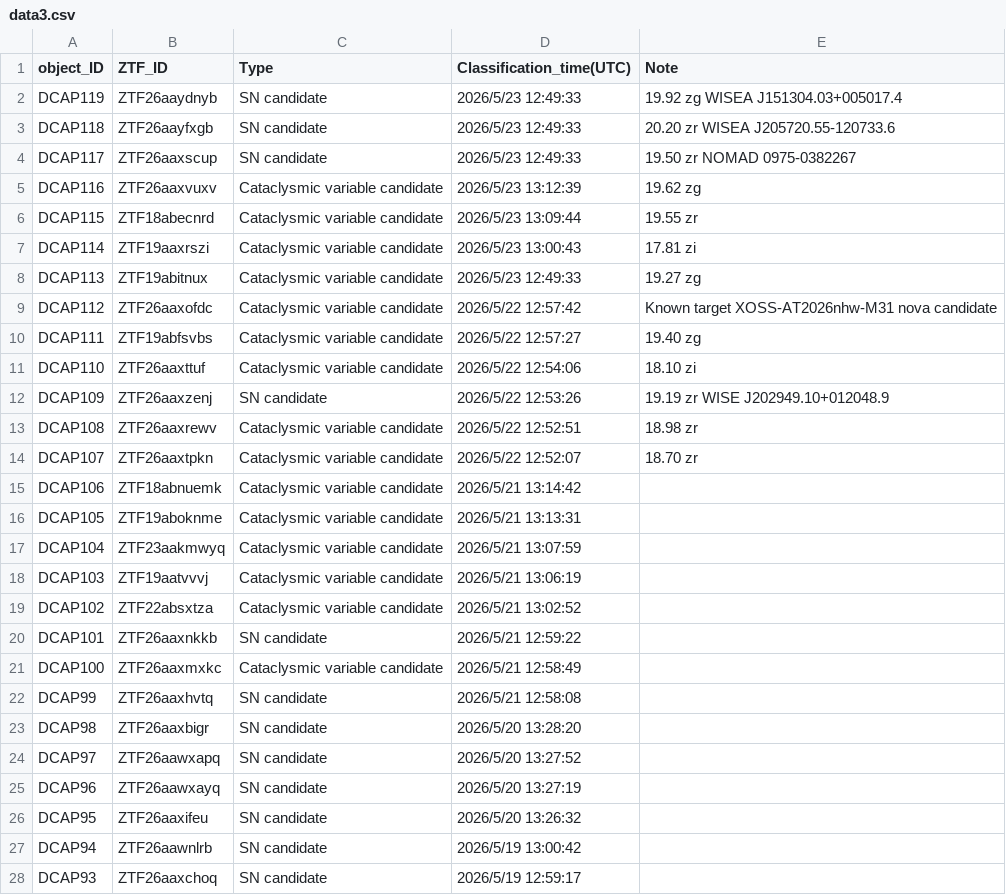
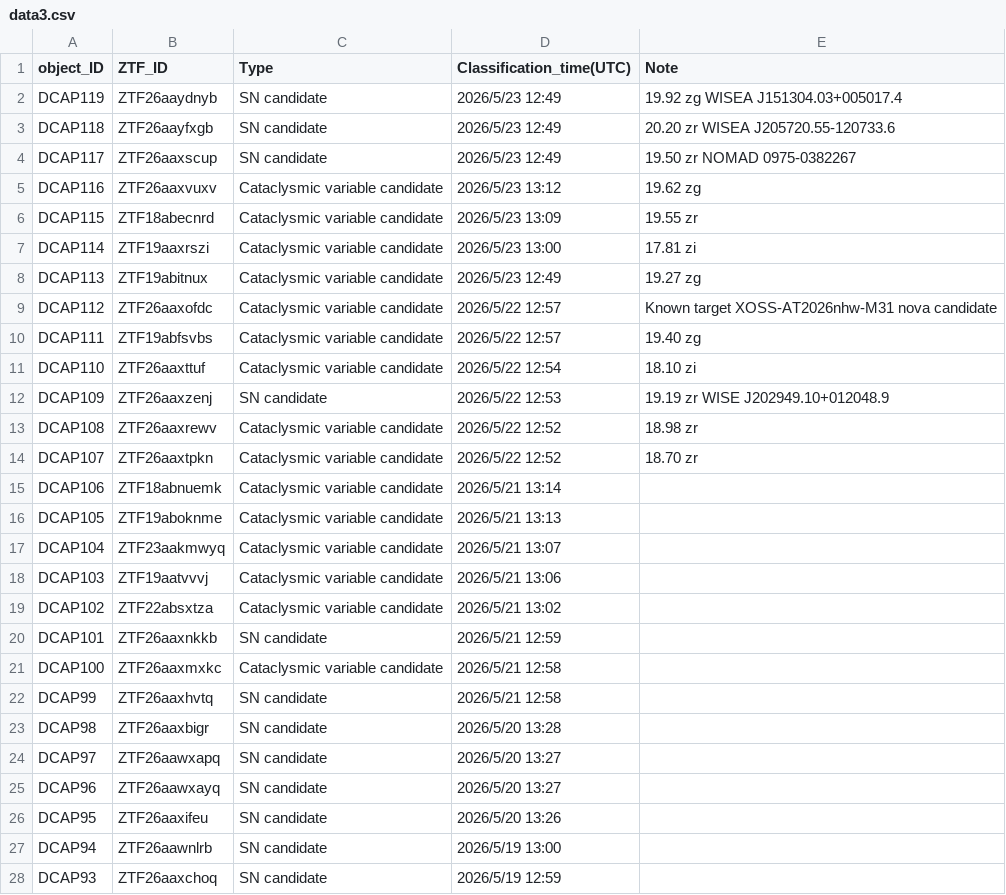
Before and after one commit to DCAP-MinruiNing/DCAP, a CSV file: data3.csv, drawn as a sheet; only a part is shown; the diff covers the shown part only.

Commit message:
Update data3.csv

```diff
--- a/data3.csv
+++ b/data3.csv
@@ -1,28 +1,28 @@
 object_ID,ZTF_ID,Type,Classification_time(UTC),Note
-DCAP119,ZTF26aaydnyb,SN candidate,2026/5/23 12:49:33,19.92 zg WISEA J151304.03+005017.4
-DCAP118,ZTF26aayfxgb,SN candidate,2026/5/23 12:49:33,20.20 zr WISEA J205720.55-120733.6
-DCAP117,ZTF26aaxscup,SN candidate,2026/5/23 12:49:33,19.50 zr NOMAD 0975-0382267
-DCAP116,ZTF26aaxvuxv,Cataclysmic variable candidate,2026/5/23 13:12:39,19.62 zg
-DCAP115,ZTF18abecnrd,Cataclysmic variable candidate,2026/5/23 13:09:44,19.55 zr
-DCAP114,ZTF19aaxrszi,Cataclysmic variable candidate,2026/5/23 13:00:43,17.81 zi
-DCAP113,ZTF19abitnux,Cataclysmic variable candidate,2026/5/23 12:49:33,19.27 zg
-DCAP112,ZTF26aaxofdc,Cataclysmic variable candidate,2026/5/22 12:57:42,Known target XOSS-AT2026nhw-M31 nova candidate
-DCAP111,ZTF19abfsvbs,Cataclysmic variable candidate,2026/5/22 12:57:27,19.40 zg
-DCAP110,ZTF26aaxttuf,Cataclysmic variable candidate,2026/5/22 12:54:06,18.10 zi
-DCAP109,ZTF26aaxzenj,SN candidate,2026/5/22 12:53:26,19.19 zr WISE J202949.10+012048.9
-DCAP108,ZTF26aaxrewv,Cataclysmic variable candidate,2026/5/22 12:52:51,18.98 zr
-DCAP107,ZTF26aaxtpkn,Cataclysmic variable candidate,2026/5/22 12:52:07,18.70 zr
-DCAP106,ZTF18abnuemk,Cataclysmic variable candidate,2026/5/21 13:14:42,
-DCAP105,ZTF19aboknme,Cataclysmic variable candidate,2026/5/21 13:13:31,
-DCAP104,ZTF23aakmwyq,Cataclysmic variable candidate,2026/5/21 13:07:59,
-DCAP103,ZTF19aatvvvj,Cataclysmic variable candidate,2026/5/21 13:06:19,
-DCAP102,ZTF22absxtza,Cataclysmic variable candidate,2026/5/21 13:02:52,
-DCAP101,ZTF26aaxnkkb,SN candidate,2026/5/21 12:59:22,
-DCAP100,ZTF26aaxmxkc,Cataclysmic variable candidate,2026/5/21 12:58:49,
-DCAP99,ZTF26aaxhvtq,SN candidate,2026/5/21 12:58:08,
-DCAP98,ZTF26aaxbigr,SN candidate,2026/5/20 13:28:20,
-DCAP97,ZTF26aawxapq,SN candidate,2026/5/20 13:27:52,
-DCAP96,ZTF26aawxayq,SN candidate,2026/5/20 13:27:19,
-DCAP95,ZTF26aaxifeu,SN candidate,2026/5/20 13:26:32,
-DCAP94,ZTF26aawnlrb,SN candidate,2026/5/19 13:00:42,
-DCAP93,ZTF26aaxchoq,SN candidate,2026/5/19 12:59:17,
+DCAP119,ZTF26aaydnyb,SN candidate,2026/5/23 12:49,19.92 zg WISEA J151304.03+005017.4
+DCAP118,ZTF26aayfxgb,SN candidate,2026/5/23 12:49,20.20 zr WISEA J205720.55-120733.6
+DCAP117,ZTF26aaxscup,SN candidate,2026/5/23 12:49,19.50 zr NOMAD 0975-0382267
+DCAP116,ZTF26aaxvuxv,Cataclysmic variable candidate,2026/5/23 13:12,19.62 zg
+DCAP115,ZTF18abecnrd,Cataclysmic variable candidate,2026/5/23 13:09,19.55 zr
+DCAP114,ZTF19aaxrszi,Cataclysmic variable candidate,2026/5/23 13:00,17.81 zi
+DCAP113,ZTF19abitnux,Cataclysmic variable candidate,2026/5/23 12:49,19.27 zg
+DCAP112,ZTF26aaxofdc,Cataclysmic variable candidate,2026/5/22 12:57,Known target XOSS-AT2026nhw-M31 nova candidate
+DCAP111,ZTF19abfsvbs,Cataclysmic variable candidate,2026/5/22 12:57,19.40 zg
+DCAP110,ZTF26aaxttuf,Cataclysmic variable candidate,2026/5/22 12:54,18.10 zi
+DCAP109,ZTF26aaxzenj,SN candidate,2026/5/22 12:53,19.19 zr WISE J202949.10+012048.9
+DCAP108,ZTF26aaxrewv,Cataclysmic variable candidate,2026/5/22 12:52,18.98 zr
+DCAP107,ZTF26aaxtpkn,Cataclysmic variable candidate,2026/5/22 12:52,18.70 zr
+DCAP106,ZTF18abnuemk,Cataclysmic variable candidate,2026/5/21 13:14,
+DCAP105,ZTF19aboknme,Cataclysmic variable candidate,2026/5/21 13:13,
+DCAP104,ZTF23aakmwyq,Cataclysmic variable candidate,2026/5/21 13:07,
+DCAP103,ZTF19aatvvvj,Cataclysmic variable candidate,2026/5/21 13:06,
+DCAP102,ZTF22absxtza,Cataclysmic variable candidate,2026/5/21 13:02,
+DCAP101,ZTF26aaxnkkb,SN candidate,2026/5/21 12:59,
+DCAP100,ZTF26aaxmxkc,Cataclysmic variable candidate,2026/5/21 12:58,
+DCAP99,ZTF26aaxhvtq,SN candidate,2026/5/21 12:58,
+DCAP98,ZTF26aaxbigr,SN candidate,2026/5/20 13:28,
+DCAP97,ZTF26aawxapq,SN candidate,2026/5/20 13:27,
+DCAP96,ZTF26aawxayq,SN candidate,2026/5/20 13:27,
+DCAP95,ZTF26aaxifeu,SN candidate,2026/5/20 13:26,
+DCAP94,ZTF26aawnlrb,SN candidate,2026/5/19 13:00,
+DCAP93,ZTF26aaxchoq,SN candidate,2026/5/19 12:59,
```
Also changed, not shown: 7 edited cells elsewhere in this file.
